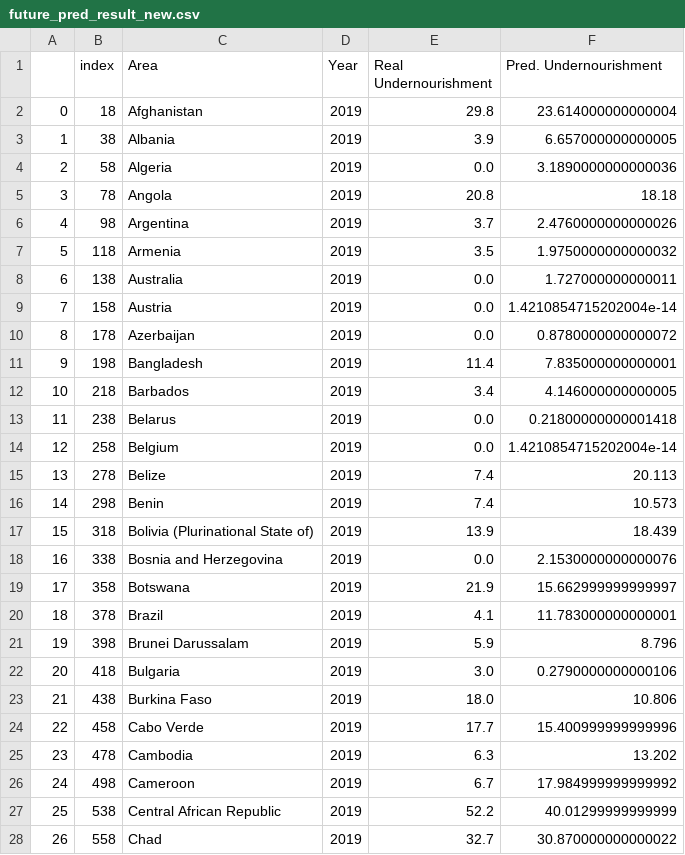
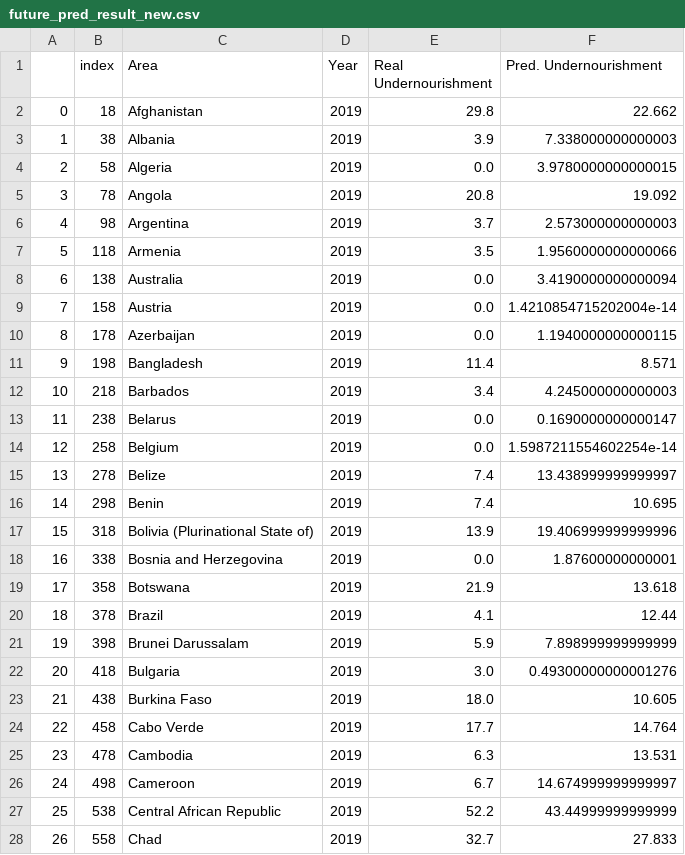
Before and after one commit to sonic171717/undernourishment_prediction, a CSV file: 4)Data/future_pred_result_new.csv, drawn as a sheet; only a part is shown; the diff covers the shown part only.

```diff
--- a/4)Data/future_pred_result_new.csv
+++ b/4)Data/future_pred_result_new.csv
@@ -1,28 +1,28 @@
 ,index,Area,Year,Real Undernourishment,Pred. Undernourishment
-0,18,Afghanistan,2019,29.8,23.614000000000004
-1,38,Albania,2019,3.9,6.657000000000005
-2,58,Algeria,2019,0.0,3.1890000000000036
-3,78,Angola,2019,20.8,18.18
-4,98,Argentina,2019,3.7,2.4760000000000026
-5,118,Armenia,2019,3.5,1.9750000000000032
-6,138,Australia,2019,0.0,1.727000000000011
+0,18,Afghanistan,2019,29.8,22.662
+1,38,Albania,2019,3.9,7.338000000000003
+2,58,Algeria,2019,0.0,3.9780000000000015
+3,78,Angola,2019,20.8,19.092
+4,98,Argentina,2019,3.7,2.573000000000003
+5,118,Armenia,2019,3.5,1.9560000000000066
+6,138,Australia,2019,0.0,3.4190000000000094
 7,158,Austria,2019,0.0,1.4210854715202004e-14
-8,178,Azerbaijan,2019,0.0,0.8780000000000072
-9,198,Bangladesh,2019,11.4,7.835000000000001
-10,218,Barbados,2019,3.4,4.146000000000005
-11,238,Belarus,2019,0.0,0.21800000000001418
-12,258,Belgium,2019,0.0,1.4210854715202004e-14
-13,278,Belize,2019,7.4,20.113
-14,298,Benin,2019,7.4,10.573
-15,318,Bolivia (Plurinational State of),2019,13.9,18.439
-16,338,Bosnia and Herzegovina,2019,0.0,2.1530000000000076
-17,358,Botswana,2019,21.9,15.662999999999997
-18,378,Brazil,2019,4.1,11.783000000000001
-19,398,Brunei Darussalam,2019,5.9,8.796
-20,418,Bulgaria,2019,3.0,0.2790000000000106
-21,438,Burkina Faso,2019,18.0,10.806
-22,458,Cabo Verde,2019,17.7,15.400999999999996
-23,478,Cambodia,2019,6.3,13.202
-24,498,Cameroon,2019,6.7,17.984999999999992
-25,538,Central African Republic,2019,52.2,40.01299999999999
-26,558,Chad,2019,32.7,30.870000000000022
+8,178,Azerbaijan,2019,0.0,1.1940000000000115
+9,198,Bangladesh,2019,11.4,8.571
+10,218,Barbados,2019,3.4,4.245000000000003
+11,238,Belarus,2019,0.0,0.1690000000000147
+12,258,Belgium,2019,0.0,1.5987211554602254e-14
+13,278,Belize,2019,7.4,13.438999999999997
+14,298,Benin,2019,7.4,10.695
+15,318,Bolivia (Plurinational State of),2019,13.9,19.406999999999996
+16,338,Bosnia and Herzegovina,2019,0.0,1.87600000000001
+17,358,Botswana,2019,21.9,13.618
+18,378,Brazil,2019,4.1,12.44
+19,398,Brunei Darussalam,2019,5.9,7.898999999999999
+20,418,Bulgaria,2019,3.0,0.49300000000001276
+21,438,Burkina Faso,2019,18.0,10.605
+22,458,Cabo Verde,2019,17.7,14.764
+23,478,Cambodia,2019,6.3,13.531
+24,498,Cameroon,2019,6.7,14.674999999999997
+25,538,Central African Republic,2019,52.2,43.44999999999999
+26,558,Chad,2019,32.7,27.833
```
Also changed, not shown: 117 edited cells elsewhere in this file, 1 other file.
